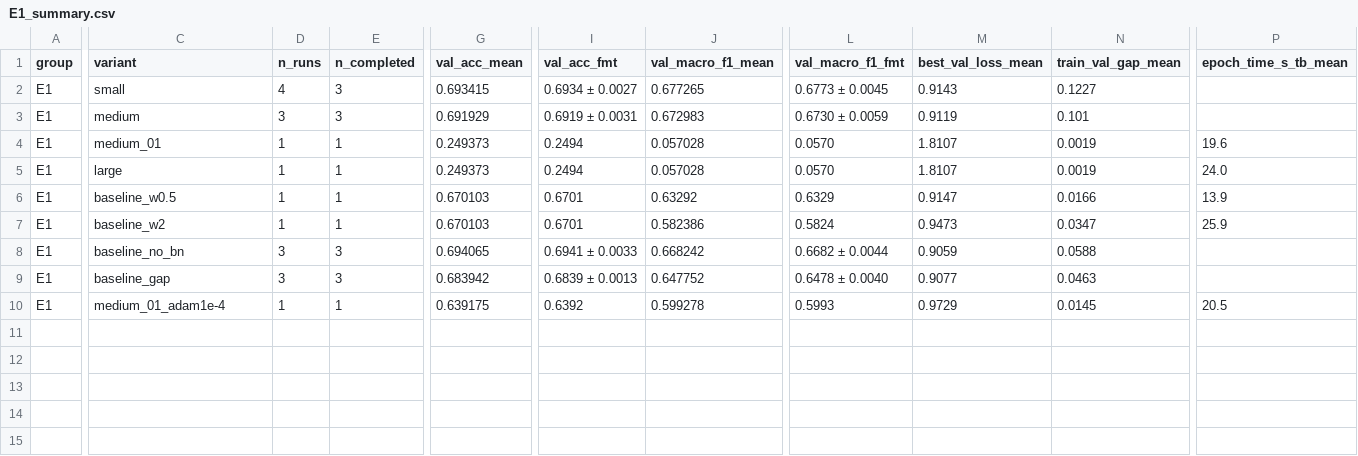
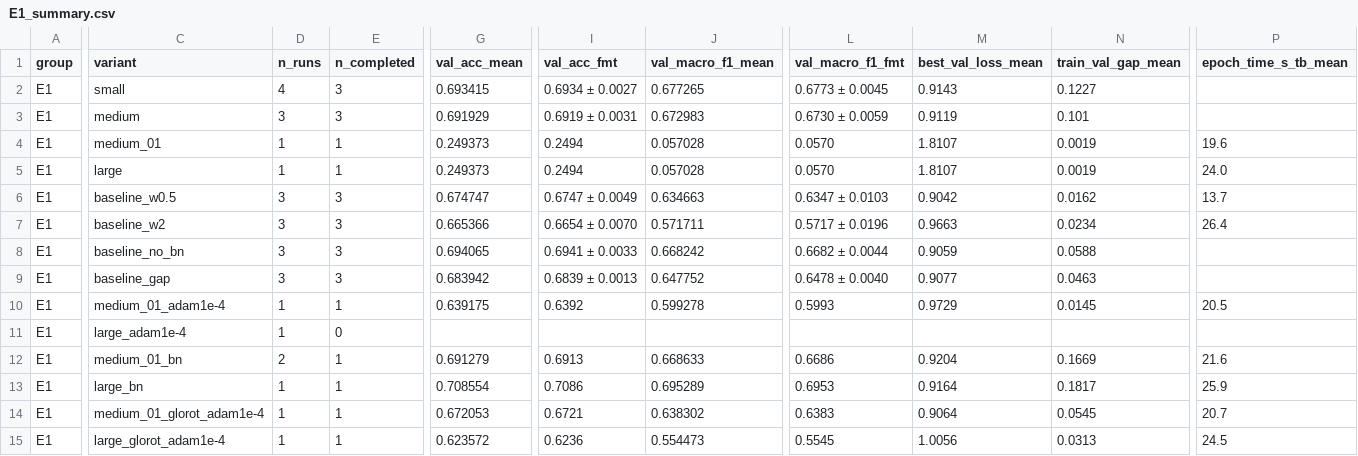
Before and after one commit to lpnHai2005/DeepLearning_Group, a CSV file: BTL02/report/tables/E1_summary.csv, drawn as a sheet; only a part is shown, gaps mark what is left out; rows hold the shown columns only; the diff covers the shown part only; the diff names each change by its address in the sheet, - before the commit and + after, or states it on an @@ line.

```diff
--- a/BTL02/report/tables/E1_summary.csv
+++ b/BTL02/report/tables/E1_summary.csv
-D6:D7 (n_runs): 1
+D6:D7 (n_runs): 3
-E6:E7 (n_completed): 1
+E6:E7 (n_completed): 3
-G6 (val_acc_mean): 0.670103
+G6 (val_acc_mean): 0.674747
-I6 (val_acc_fmt): 0.6701
+I6 (val_acc_fmt): 0.6747 ± 0.0049
-J6 (val_macro_f1_mean): 0.63292
+J6 (val_macro_f1_mean): 0.634663
-L6 (val_macro_f1_fmt): 0.6329
+L6 (val_macro_f1_fmt): 0.6347 ± 0.0103
-M6 (best_val_loss_mean): 0.9147
+M6 (best_val_loss_mean): 0.9042
-N6 (train_val_gap_mean): 0.0166
+N6 (train_val_gap_mean): 0.0162
-P6 (epoch_time_s_tb_mean): 13.9
+P6 (epoch_time_s_tb_mean): 13.7
-G7 (val_acc_mean): 0.670103
+G7 (val_acc_mean): 0.665366
-I7 (val_acc_fmt): 0.6701
+I7 (val_acc_fmt): 0.6654 ± 0.0070
-J7 (val_macro_f1_mean): 0.582386
+J7 (val_macro_f1_mean): 0.571711
-L7 (val_macro_f1_fmt): 0.5824
+L7 (val_macro_f1_fmt): 0.5717 ± 0.0196
-M7 (best_val_loss_mean): 0.9473
+M7 (best_val_loss_mean): 0.9663
-N7 (train_val_gap_mean): 0.0347
+N7 (train_val_gap_mean): 0.0234
-P7 (epoch_time_s_tb_mean): 25.9
+P7 (epoch_time_s_tb_mean): 26.4
+row 11: E1 | large_adam1e-4 | 1 | 0
+row 12: E1 | medium_01_bn | 2 | 1 | 0.691279 | 0.6913 | 0.668633 | 0.6686 | 0.9204 | 0.1669 | 21.6
+row 13: E1 | large_bn | 1 | 1 | 0.708554 | 0.7086 | 0.695289 | 0.6953 | 0.9164 | 0.1817 | 25.9
+row 14: E1 | medium_01_glorot_adam1e-4 | 1 | 1 | 0.672053 | 0.6721 | 0.638302 | 0.6383 | 0.9064 | 0.0545 | 20.7
+row 15: E1 | large_glorot_adam1e-4 | 1 | 1 | 0.623572 | 0.6236 | 0.554473 | 0.5545 | 1.0056 | 0.0313 | 24.5
```
Also changed, not shown: 6 edited cells elsewhere in this file, BTL02/report/tables/summary_all.csv, 6 other files.
